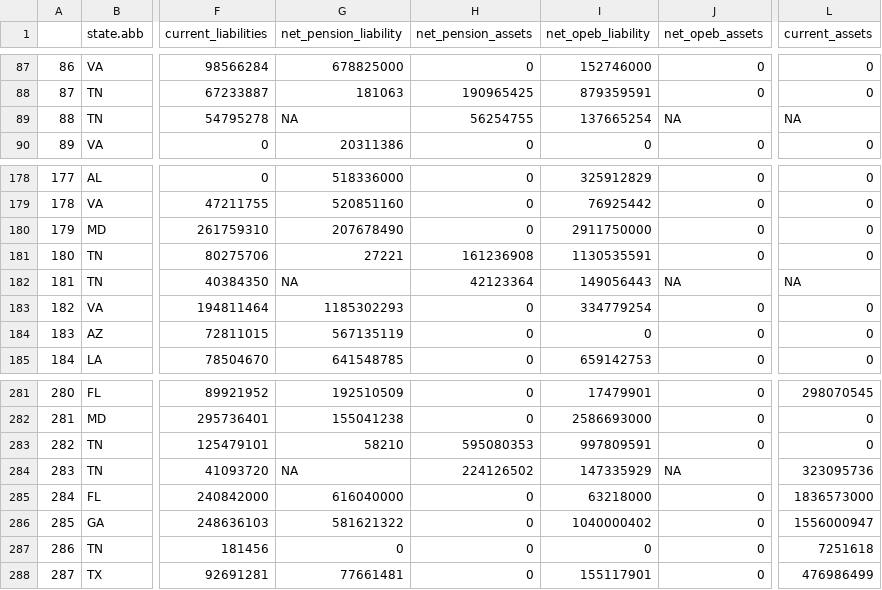
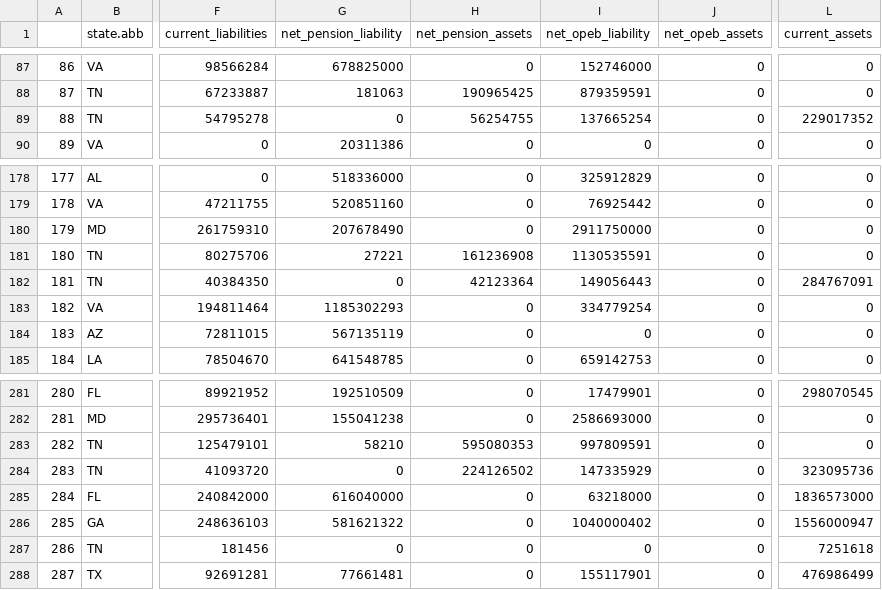
Before and after one commit to thuy2020/acfrs_data, a CSV file: output/top100_sd.csv, drawn as a sheet; only a part is shown, gaps mark what is left out; the diff names each change by its address in the sheet, - before the commit and + after, or states it on an @@ line.

```diff
--- a/output/top100_sd.csv
+++ b/output/top100_sd.csv
-G89 (net_pension_liability): NA
+G89 (net_pension_liability): 0
-J89 (net_opeb_assets): NA
+J89 (net_opeb_assets): 0
-L89 (current_assets): NA
+L89 (current_assets): 229017352
-G182 (net_pension_liability): NA
+G182 (net_pension_liability): 0
-J182 (net_opeb_assets): NA
+J182 (net_opeb_assets): 0
-L182 (current_assets): NA
+L182 (current_assets): 284767091
-G284 (net_pension_liability): NA
+G284 (net_pension_liability): 0
-J284 (net_opeb_assets): NA
+J284 (net_opeb_assets): 0
```
Also changed, not shown: output/top100_counties.csv, 9 other files.
